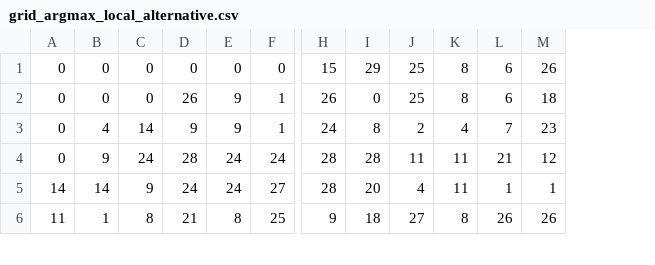
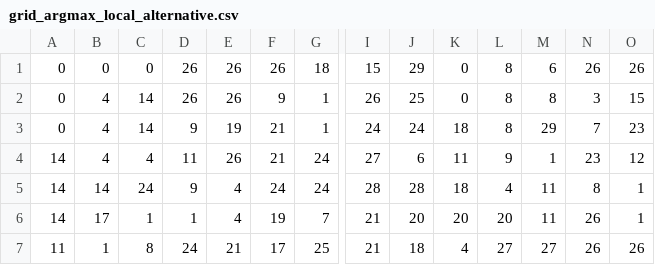
Before and after one commit to jiahaoxu14/FeatureWind, a CSV file: grid_argmax_local_alternative.csv, drawn as a sheet; only a part is shown, gaps mark what is left out; removed rows and columns are numbered as before the commit, all else as after; rows hold the shown columns only; the diff covers the shown part only; the diff names each change by its address in the sheet, - before the commit and + after, or states it on an @@ line.

```diff
--- a/grid_argmax_local_alternative.csv
+++ b/grid_argmax_local_alternative.csv
+column D, rows 1-3: 26 | 26 | 9; row 5: 9; row 7: 24
+column L, rows 1-3: all 8; row 5: 4; row 7: 27
-E1: 0
+E1: 26
-F1: 0
+F1: 26
-G1: 0
+G1: 18
-K1:K2: 25
+K1:K2: 0
-M1: 8
+M1: 6
-N1: 6
+N1: 26
-B2: 0
+B2: 4
-C2: 0
+C2: 14
-J2: 0
+J2: 25
-N2: 6
+N2: 3
-O2: 18
+O2: 15
-E3: 9
+E3: 19
-F3: 9
+F3: 21
-J3: 8
+J3: 24
-K3: 2
+K3: 18
-M3: 4
+M3: 29
-row 4: 0 | 9 | 24 | 28 | 24 | 24 | 28 | 28 | 11 | 11 | 21 | 12
+row 4: 14 | 4 | 4 | 11 | 26 | 21 | 24 | 27 | 6 | 11 | 9 | 1 | 23 | 12
-C5: 9
+C5: 24
-E5: 24
+E5: 4
-G5: 27
+G5: 24
-J5: 20
+J5: 28
-K5: 4
+K5: 18
-N5: 1
+N5: 8
+row 6: 14 | 17 | 1 | 1 | 4 | 19 | 7 | 21 | 20 | 20 | 20 | 11 | 26 | 1
-F7: 8
+F7: 17
-I7: 9
+I7: 21
-K7: 27
+K7: 4
-M7: 8
+M7: 27
```
Also changed, not shown: 2 added rows, 1 removed row and 37 edited cells elsewhere in this file, grid_argmax.csv, grid_argmax_local.csv, 12 other files.
